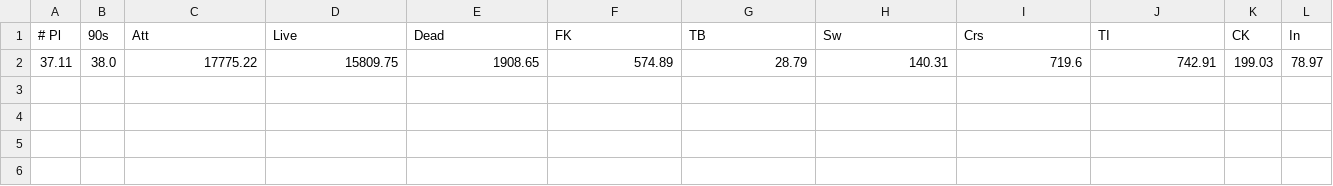
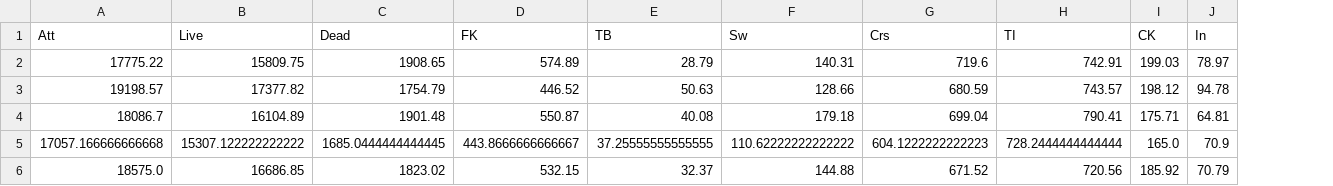
Before and after one commit to victoraccete/football_leagues_analyses, a CSV file: data/means/pass_types_mean.csv, drawn as a sheet; only a part is shown; removed rows and columns are numbered as before the commit, all else as after; rows hold the shown columns only; the diff names each change by its address in the sheet, - before the commit and + after, or states it on an @@ line.

Commit message:
fixing issue with data

```diff
--- a/data/means/pass_types_mean.csv
+++ b/data/means/pass_types_mean.csv
-column A (# Pl), row 2: 37.11
-column B (90s), row 2: 38.0
-row 3: (empty)
-row 4: (empty)
-row 5: (empty)
-row 6: (empty)
+row 3: 19198.57 | 17377.82 | 1754.79 | 446.52 | 50.63 | 128.66 | 680.59 | 743.57 | 198.12 | 94.78
+row 4: 18086.7 | 16104.89 | 1901.48 | 550.87 | 40.08 | 179.18 | 699.04 | 790.41 | 175.71 | 64.81
+row 5: 17057.166666666668 | 15307.122222222222 | 1685.0444444444445 | 443.8666666666667 | 37.25555555555555 | 110.62222222222222 | 604.1222222222223 | 728.2444444444444 | 165.0 | 70.9
+row 6: 18575.0 | 16686.85 | 1823.02 | 532.15 | 32.37 | 144.88 | 671.52 | 720.56 | 185.92 | 70.79
```
Also changed, not shown: data/means/advanced_gk_mean.csv.
